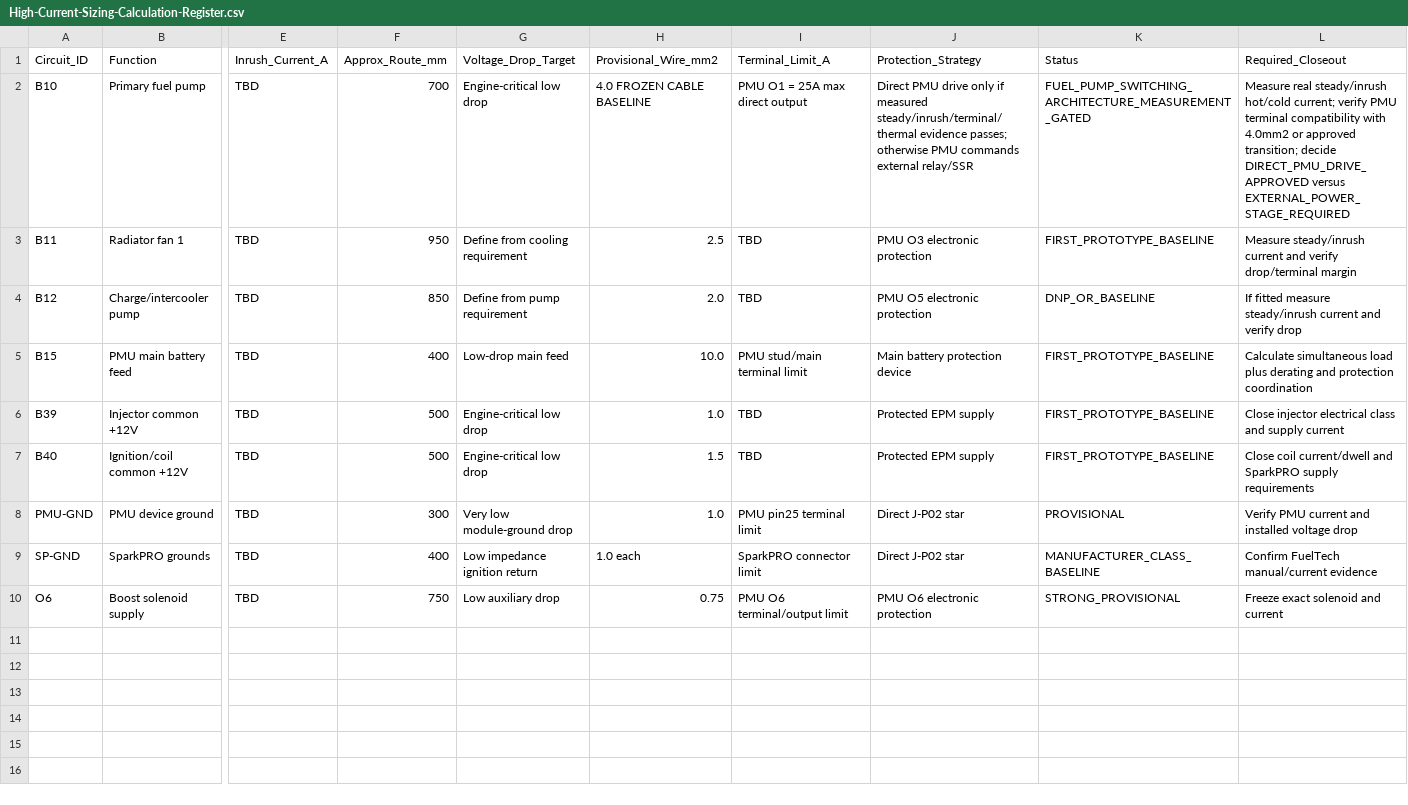
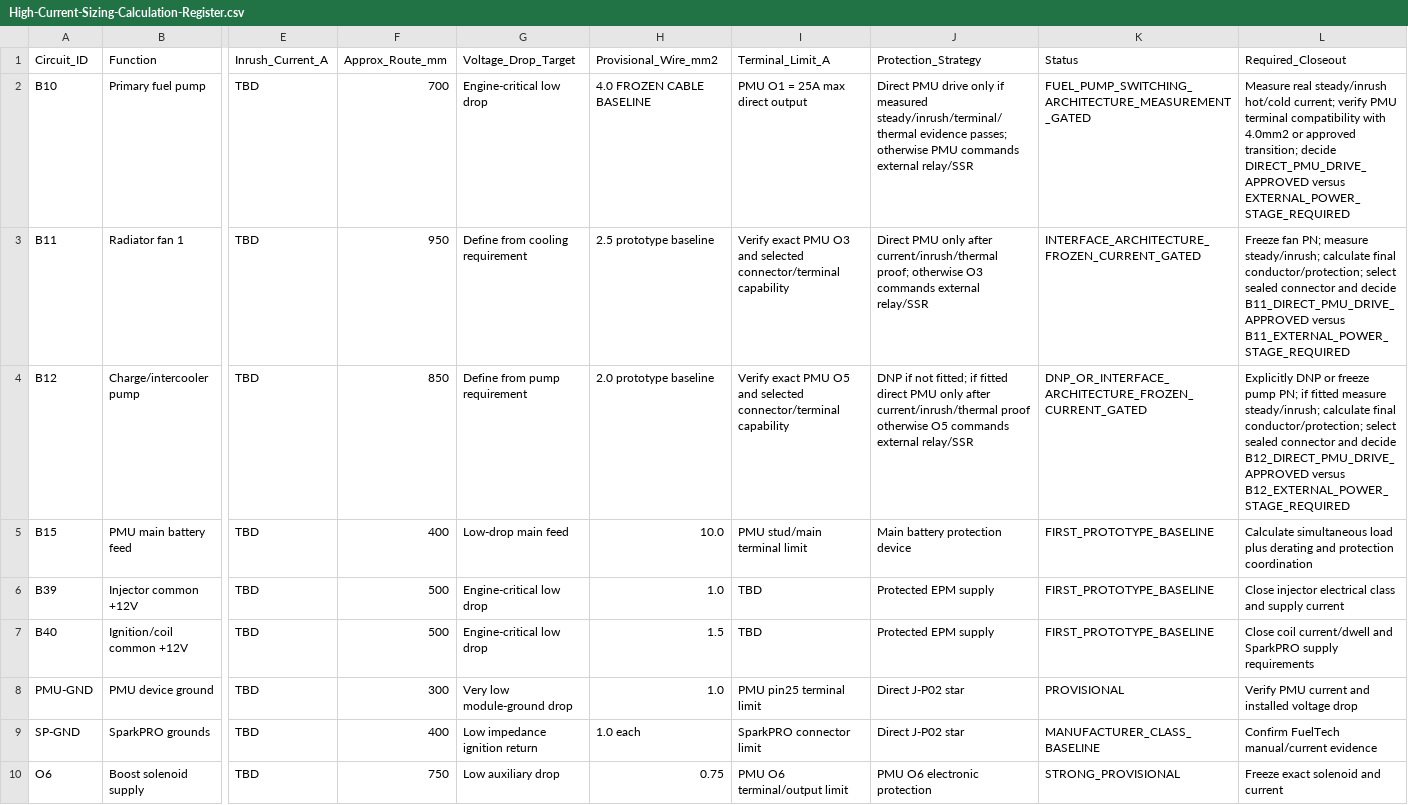
Before and after one commit to sawilso81-M8Cycle/Turbo-Vrod-Fueltec-550-Setup, a CSV file: docs/Harness-Manufacturer-Release-Pack/High-Current-Sizing-Calculation-Register.csv, drawn as a sheet; only a part is shown, gaps mark what is left out; the diff names each change by its address in the sheet, - before the commit and + after, or states it on an @@ line.

Commit message:
Update B11 B12 cooling auxiliary power interface status

```diff
--- a/docs/Harness-Manufacturer-Release-Pack/High-Current-Sizing-Calculation-Register.csv
+++ b/docs/Harness-Manufacturer-Release-Pack/High-Current-Sizing-Calculation-Register.csv
-H3 (Provisional_Wire_mm2): 2.5
+H3 (Provisional_Wire_mm2): 2.5 prototype baseline
-I3 (Terminal_Limit_A): TBD
+I3 (Terminal_Limit_A): Verify exact PMU O3 and selected connector/terminal capability
-J3 (Protection_Strategy): PMU O3 electronic protection
+J3 (Protection_Strategy): Direct PMU only after current/inrush/thermal proof; otherwise O3 commands external relay/SSR
-K3 (Status): FIRST_PROTOTYPE_BASELINE
+K3 (Status): INTERFACE_ARCHITECTURE_FROZEN_CURRENT_GATED
-L3 (Required_Closeout): Measure steady/inrush current and verify drop/terminal margin
+L3 (Required_Closeout): Freeze fan PN; measure steady/inrush; calculate final conductor/protection; select sealed connector and decide B11_DIRECT_PMU_DRIVE_APPROVED versus B11_EXTERNAL_POWER_STAGE_REQUIRED
-H4 (Provisional_Wire_mm2): 2.0
+H4 (Provisional_Wire_mm2): 2.0 prototype baseline
-I4 (Terminal_Limit_A): TBD
+I4 (Terminal_Limit_A): Verify exact PMU O5 and selected connector/terminal capability
-J4 (Protection_Strategy): PMU O5 electronic protection
+J4 (Protection_Strategy): DNP if not fitted; if fitted direct PMU only after current/inrush/thermal proof otherwise O5 commands external relay/SSR
-K4 (Status): DNP_OR_BASELINE
+K4 (Status): DNP_OR_INTERFACE_ARCHITECTURE_FROZEN_CURRENT_GATED
-L4 (Required_Closeout): If fitted measure steady/inrush current and verify drop
+L4 (Required_Closeout): Explicitly DNP or freeze pump PN; if fitted measure steady/inrush; calculate final conductor/protection; select sealed connector and decide B12_DIRECT_PMU_DRIVE_APPROVED versus B12_EXTERNAL_POWER_STAGE_REQUIRED
```
